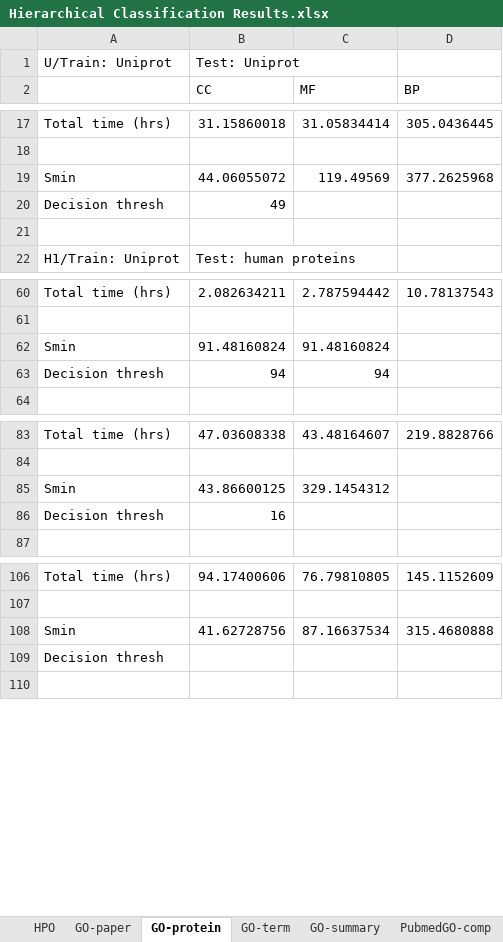
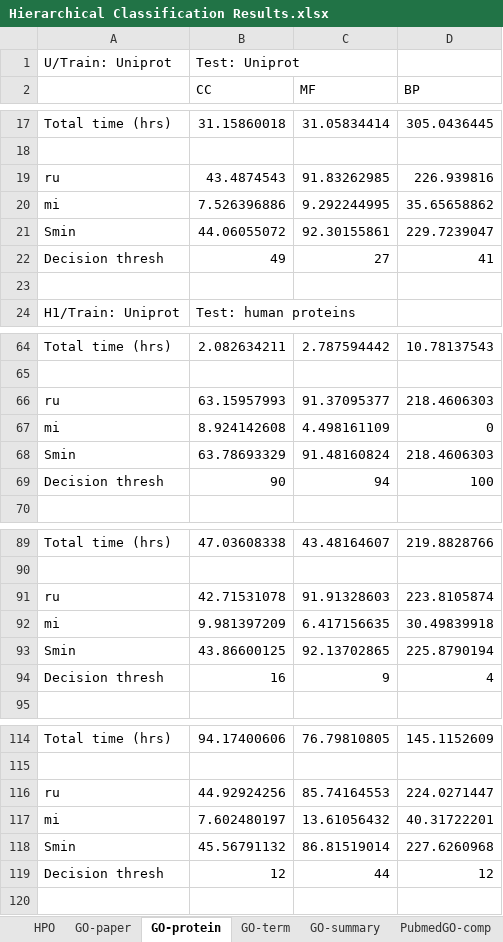
Before and after one commit to laineyzoo/protein_annotation, an Excel workbook: Hierarchical Classification Results.xlsx, sheet GO-protein, drawn as a sheet; only a part is shown, gaps mark what is left out; values as stored, in another font and other column widths than the file's, no cell formats; removed rows and columns are numbered as before the commit, all else as after; the diff covers the shown part only; the diff names each change by its address in the sheet, - before the commit and + after, or states it on an @@ line.

Commit message:
Update results

```diff
--- a/Hierarchical Classification Results.xlsx (sheet GO-protein)
+++ b/Hierarchical Classification Results.xlsx (sheet GO-protein)
+row 19: ru | 43.4874543 | 91.83262985 | 226.939816
+row 20: mi | 7.526396886 | 9.292244995 | 35.65658862
-C21 (MF): 119.49569
+C21 (MF): 92.30155861
-D21 (BP): 377.2625968
+D21 (BP): 229.7239047
-C22 (MF): (empty)
+C22 (MF): 27
-D22 (BP): (empty)
+D22 (BP): 41
+row 66: ru | 63.15957993 | 91.37095377 | 218.4606303
+row 67: mi | 8.924142608 | 4.498161109 | 0
-B68 (CC): 91.48160824
+B68 (CC): 63.78693329
-D68 (BP): (empty)
+D68 (BP): 218.4606303
-B69 (CC): 94
+B69 (CC): 90
-D69 (BP): (empty)
+D69 (BP): 100
+row 91: ru | 42.71531078 | 91.91328603 | 223.8105874
+row 92: mi | 9.981397209 | 6.417156635 | 30.49839918
-C93 (MF): 329.1454312
+C93 (MF): 92.13702865
-D93 (BP): (empty)
+D93 (BP): 225.8790194
-C94 (MF): (empty)
+C94 (MF): 9
-D94 (BP): (empty)
+D94 (BP): 4
-row 108: Smin | 41.62728756 | 87.16637534 | 315.4680888
-row 109: Decision thresh
+row 116: ru | 44.92924256 | 85.74164553 | 224.0271447
+row 117: mi | 7.602480197 | 13.61056432 | 40.31722201
+row 118: Smin | 45.56791132 | 86.81519014 | 227.6260968
+row 119: Decision thresh | 12 | 44 | 12
```
Also changed, not shown: 16 added rows and 21 edited cells elsewhere in this sheet, cell formats.
